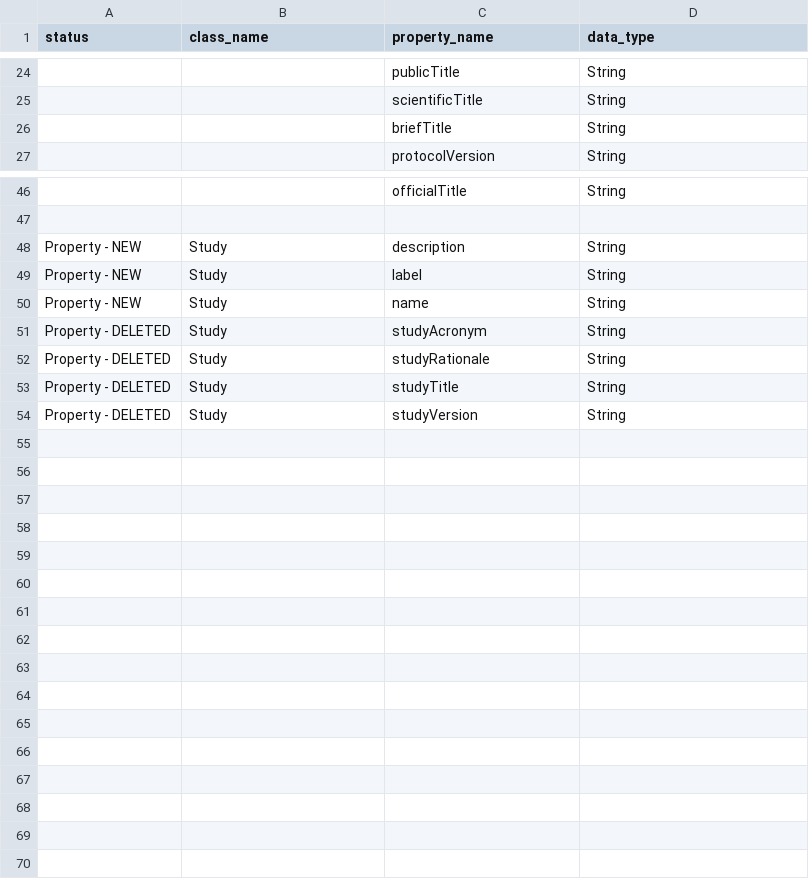
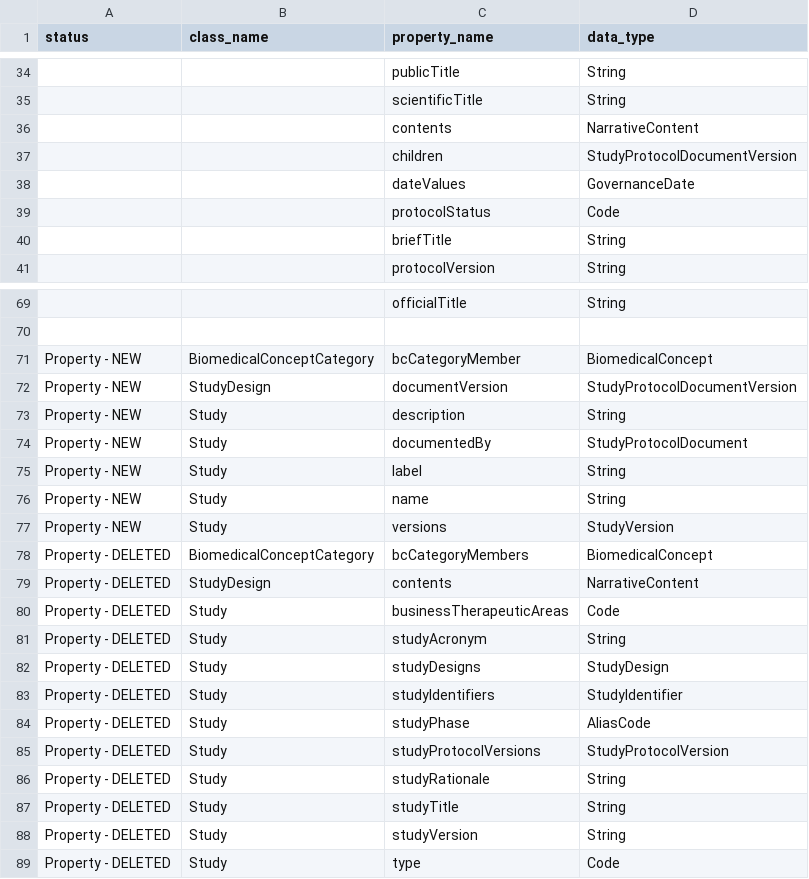
Before and after one commit to cdisc-org/DDF-RA, a CSV file: Deliverables/UML/UML_DELTA_2-4-1_2-5.csv, drawn as a sheet; only a part is shown, gaps mark what is left out; the diff covers the shown part only; the diff names each change by its address in the sheet, - before the commit and + after, or states it on an @@ line.

```diff
--- a/Deliverables/UML/UML_DELTA_2-4-1_2-5.csv
+++ b/Deliverables/UML/UML_DELTA_2-4-1_2-5.csv
+row 36:  |  | contents | NarrativeContent
+row 37:  |  | children | StudyProtocolDocumentVersion
+row 38:  |  | dateValues | GovernanceDate
+row 39:  |  | protocolStatus | Code
+row 71: Property - NEW | BiomedicalConceptCategory | bcCategoryMember | BiomedicalConcept
+row 72: Property - NEW | StudyDesign | documentVersion | StudyProtocolDocumentVersion
+row 74: Property - NEW | Study | documentedBy | StudyProtocolDocument
+row 77: Property - NEW | Study | versions | StudyVersion
+row 78: Property - DELETED | BiomedicalConceptCategory | bcCategoryMembers | BiomedicalConcept
+row 79: Property - DELETED | StudyDesign | contents | NarrativeContent
+row 80: Property - DELETED | Study | businessTherapeuticAreas | Code
+row 82: Property - DELETED | Study | studyDesigns | StudyDesign
+row 83: Property - DELETED | Study | studyIdentifiers | StudyIdentifier
+row 84: Property - DELETED | Study | studyPhase | AliasCode
+row 85: Property - DELETED | Study | studyProtocolVersions | StudyProtocolVersion
+row 89: Property - DELETED | Study | type | Code
```
Also changed, not shown: 19 added rows and 1 moved row elsewhere in this file, 1 other file.
